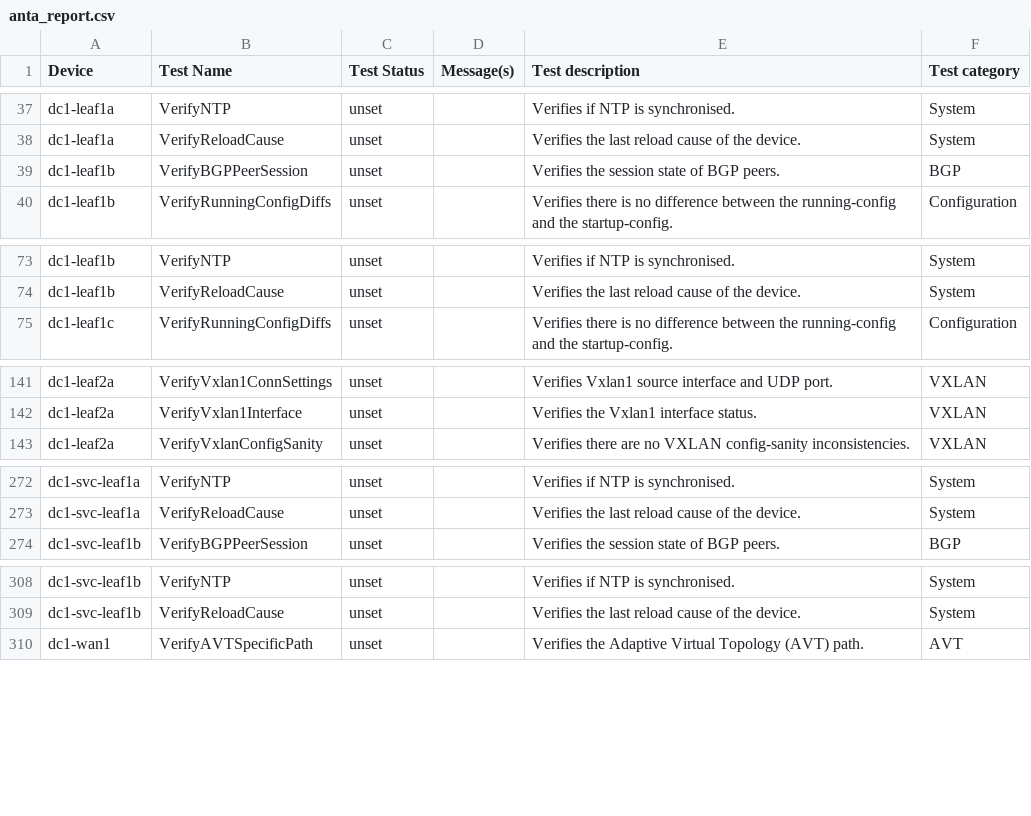
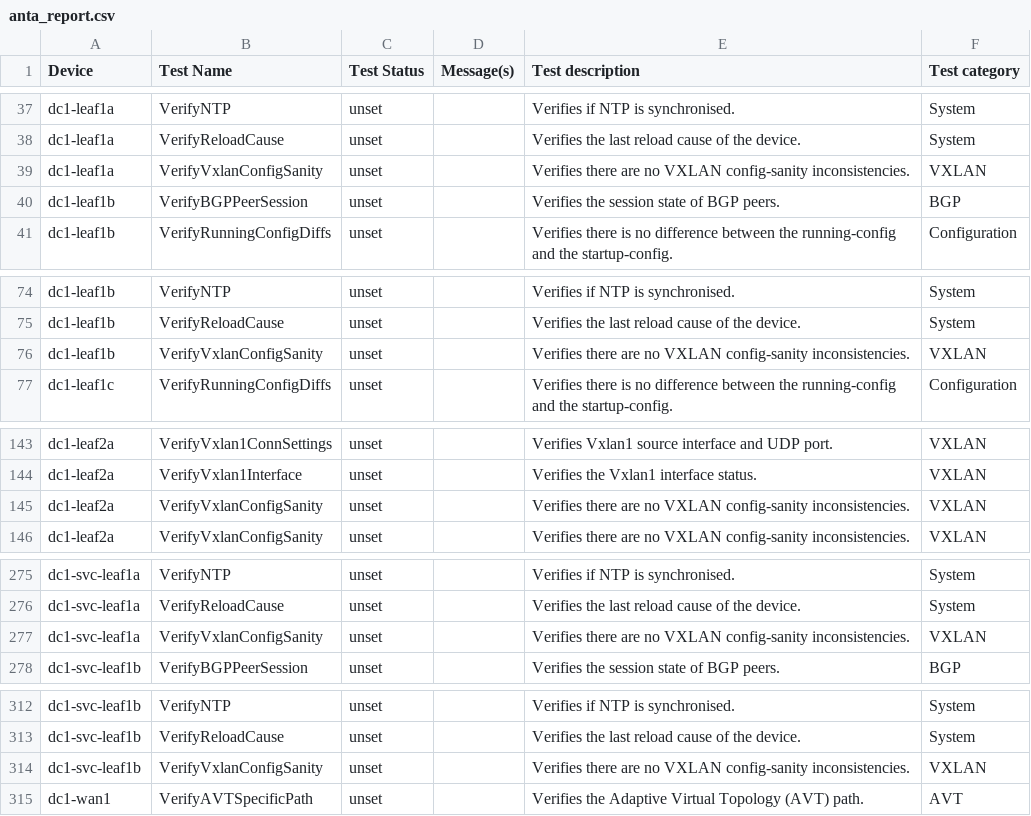
Before and after one commit to JulioPDX/avd, a CSV file: ansible_collections/arista/avd/molecule/anta_runner/anta/reports/allow_bgp_vrfs_run/anta_report.csv, drawn as a sheet; only a part is shown, gaps mark what is left out; the diff covers the shown part only; the diff names each change by its address in the sheet, - before the commit and + after, or states it on an @@ line.

Commit message:
Feat(anta_runner): Added support for VerifyVxlanConfigSanity anta tests (#5524)

```diff
--- a/ansible_collections/arista/avd/molecule/anta_runner/anta/reports/allow_bgp_vrfs_run/anta_report.csv
+++ b/ansible_collections/arista/avd/molecule/anta_runner/anta/reports/allow_bgp_vrfs_run/anta_report.csv
+row 39: dc1-leaf1a | VerifyVxlanConfigSanity | unset |  | Verifies there are no VXLAN config-sanity inconsistencies. | VXLAN
+row 76: dc1-leaf1b | VerifyVxlanConfigSanity | unset |  | Verifies there are no VXLAN config-sanity inconsistencies. | VXLAN
+row 145: dc1-leaf2a | VerifyVxlanConfigSanity | unset |  | Verifies there are no VXLAN config-sanity inconsistencies. | VXLAN
+row 277: dc1-svc-leaf1a | VerifyVxlanConfigSanity | unset |  | Verifies there are no VXLAN config-sanity inconsistencies. | VXLAN
+row 314: dc1-svc-leaf1b | VerifyVxlanConfigSanity | unset |  | Verifies there are no VXLAN config-sanity inconsistencies. | VXLAN
```
Also changed, not shown: 8 added rows elsewhere in this file, ansible_collections/arista/avd/molecule/anta_runner/anta/reports/default_run/anta_report.csv, ansible_collections/arista/avd/molecule/anta_runner/anta/reports/filtered_run/anta_report.csv, 50 other files.
